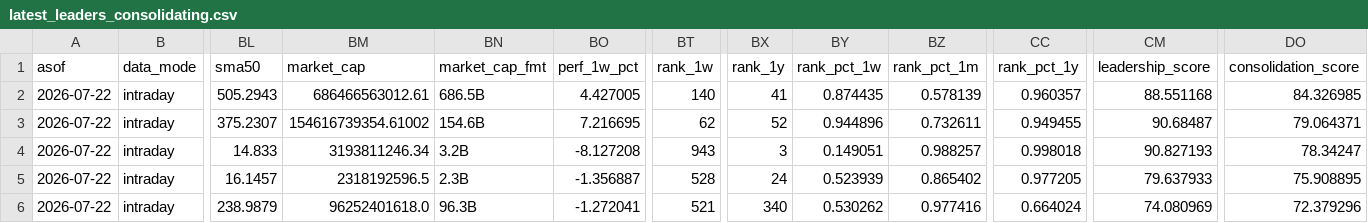
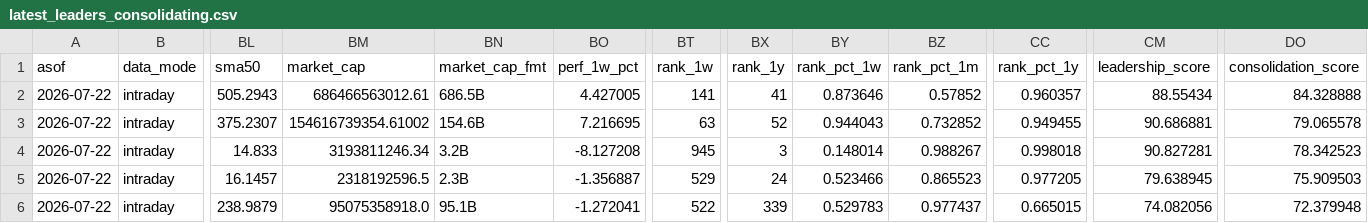
Before and after one commit to vmossini/radar-dashboard, a CSV file: latest_leaders_consolidating.csv, drawn as a sheet; only a part is shown, gaps mark what is left out; the diff covers the shown part only; the diff names each change by its address in the sheet, - before the commit and + after, or states it on an @@ line.

```diff
--- a/latest_leaders_consolidating.csv
+++ b/latest_leaders_consolidating.csv
-BT2 (rank_1w): 140
+BT2 (rank_1w): 141
-BY2 (rank_pct_1w): 0.874435
+BY2 (rank_pct_1w): 0.873646
-BZ2 (rank_pct_1m): 0.578139
+BZ2 (rank_pct_1m): 0.57852
-CM2 (leadership_score): 88.551168
+CM2 (leadership_score): 88.55434
-DO2 (consolidation_score): 84.326985
+DO2 (consolidation_score): 84.328888
-BT3 (rank_1w): 62
+BT3 (rank_1w): 63
-BY3 (rank_pct_1w): 0.944896
+BY3 (rank_pct_1w): 0.944043
-BZ3 (rank_pct_1m): 0.732611
+BZ3 (rank_pct_1m): 0.732852
-CM3 (leadership_score): 90.68487
+CM3 (leadership_score): 90.686881
-DO3 (consolidation_score): 79.064371
+DO3 (consolidation_score): 79.065578
-BT4 (rank_1w): 943
+BT4 (rank_1w): 945
-BY4 (rank_pct_1w): 0.149051
+BY4 (rank_pct_1w): 0.148014
-BZ4 (rank_pct_1m): 0.988257
+BZ4 (rank_pct_1m): 0.988267
-CM4 (leadership_score): 90.827193
+CM4 (leadership_score): 90.827281
-DO4 (consolidation_score): 78.34247
+DO4 (consolidation_score): 78.342523
-BT5 (rank_1w): 528
+BT5 (rank_1w): 529
-BY5 (rank_pct_1w): 0.523939
+BY5 (rank_pct_1w): 0.523466
-BZ5 (rank_pct_1m): 0.865402
+BZ5 (rank_pct_1m): 0.865523
-CM5 (leadership_score): 79.637933
+CM5 (leadership_score): 79.638945
-DO5 (consolidation_score): 75.908895
+DO5 (consolidation_score): 75.909503
-BM6 (market_cap): 96252401618.0
+BM6 (market_cap): 95075358918.0
-BN6 (market_cap_fmt): 96.3B
+BN6 (market_cap_fmt): 95.1B
-BT6 (rank_1w): 521
+BT6 (rank_1w): 522
-BX6 (rank_1y): 340
+BX6 (rank_1y): 339
-BY6 (rank_pct_1w): 0.530262
+BY6 (rank_pct_1w): 0.529783
-BZ6 (rank_pct_1m): 0.977416
+BZ6 (rank_pct_1m): 0.977437
-CC6 (rank_pct_1y): 0.664024
+CC6 (rank_pct_1y): 0.665015
-CM6 (leadership_score): 74.080969
+CM6 (leadership_score): 74.082056
-DO6 (consolidation_score): 72.379296
+DO6 (consolidation_score): 72.379948
```
Also changed, not shown: 128 edited cells elsewhere in this file, latest_all_leaders.csv, latest_short_agent.csv, 7 other files.
